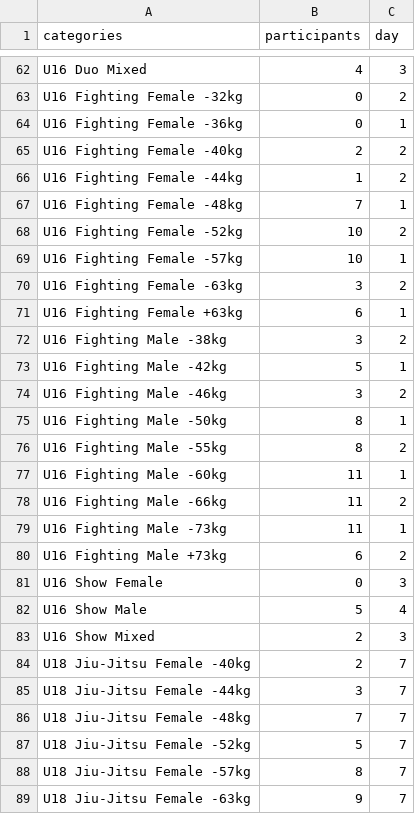
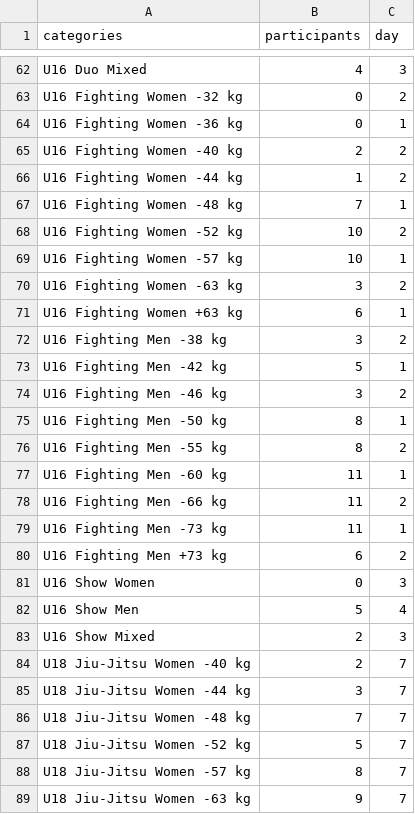
Before and after one commit to ClaudiaBehnke86/TournamentCalculator, a CSV file: tourcalc/example_tours/WCh21.csv, drawn as a sheet; only a part is shown, gaps mark what is left out; the diff covers the shown part only; the diff names each change by its address in the sheet, - before the commit and + after, or states it on an @@ line.

```diff
--- a/tourcalc/example_tours/WCh21.csv
+++ b/tourcalc/example_tours/WCh21.csv
-A63 (categories): U16 Fighting Female -32kg
+A63 (categories): U16 Fighting Women -32 kg
-A64 (categories): U16 Fighting Female -36kg
+A64 (categories): U16 Fighting Women -36 kg
-A65 (categories): U16 Fighting Female -40kg
+A65 (categories): U16 Fighting Women -40 kg
-A66 (categories): U16 Fighting Female -44kg
+A66 (categories): U16 Fighting Women -44 kg
-A67 (categories): U16 Fighting Female -48kg
+A67 (categories): U16 Fighting Women -48 kg
-A68 (categories): U16 Fighting Female -52kg
+A68 (categories): U16 Fighting Women -52 kg
-A69 (categories): U16 Fighting Female -57kg
+A69 (categories): U16 Fighting Women -57 kg
-A70 (categories): U16 Fighting Female -63kg
+A70 (categories): U16 Fighting Women -63 kg
-A71 (categories): U16 Fighting Female +63kg
+A71 (categories): U16 Fighting Women +63 kg
-A72 (categories): U16 Fighting Male -38kg
+A72 (categories): U16 Fighting Men -38 kg
-A73 (categories): U16 Fighting Male -42kg
+A73 (categories): U16 Fighting Men -42 kg
-A74 (categories): U16 Fighting Male -46kg
+A74 (categories): U16 Fighting Men -46 kg
-A75 (categories): U16 Fighting Male -50kg
+A75 (categories): U16 Fighting Men -50 kg
-A76 (categories): U16 Fighting Male -55kg
+A76 (categories): U16 Fighting Men -55 kg
-A77 (categories): U16 Fighting Male -60kg
+A77 (categories): U16 Fighting Men -60 kg
-A78 (categories): U16 Fighting Male -66kg
+A78 (categories): U16 Fighting Men -66 kg
-A79 (categories): U16 Fighting Male -73kg
+A79 (categories): U16 Fighting Men -73 kg
-A80 (categories): U16 Fighting Male +73kg
+A80 (categories): U16 Fighting Men +73 kg
-A81 (categories): U16 Show Female
+A81 (categories): U16 Show Women
-A82 (categories): U16 Show Male
+A82 (categories): U16 Show Men
-A84 (categories): U18 Jiu-Jitsu Female -40kg
+A84 (categories): U18 Jiu-Jitsu Women -40 kg
-A85 (categories): U18 Jiu-Jitsu Female -44kg
+A85 (categories): U18 Jiu-Jitsu Women -44 kg
-A86 (categories): U18 Jiu-Jitsu Female -48kg
+A86 (categories): U18 Jiu-Jitsu Women -48 kg
-A87 (categories): U18 Jiu-Jitsu Female -52kg
+A87 (categories): U18 Jiu-Jitsu Women -52 kg
-A88 (categories): U18 Jiu-Jitsu Female -57kg
+A88 (categories): U18 Jiu-Jitsu Women -57 kg
-A89 (categories): U18 Jiu-Jitsu Female -63kg
+A89 (categories): U18 Jiu-Jitsu Women -63 kg
```
Also changed, not shown: 114 edited cells elsewhere in this file, tourcalc/example_tours/WCh22.csv, 6 other files.
